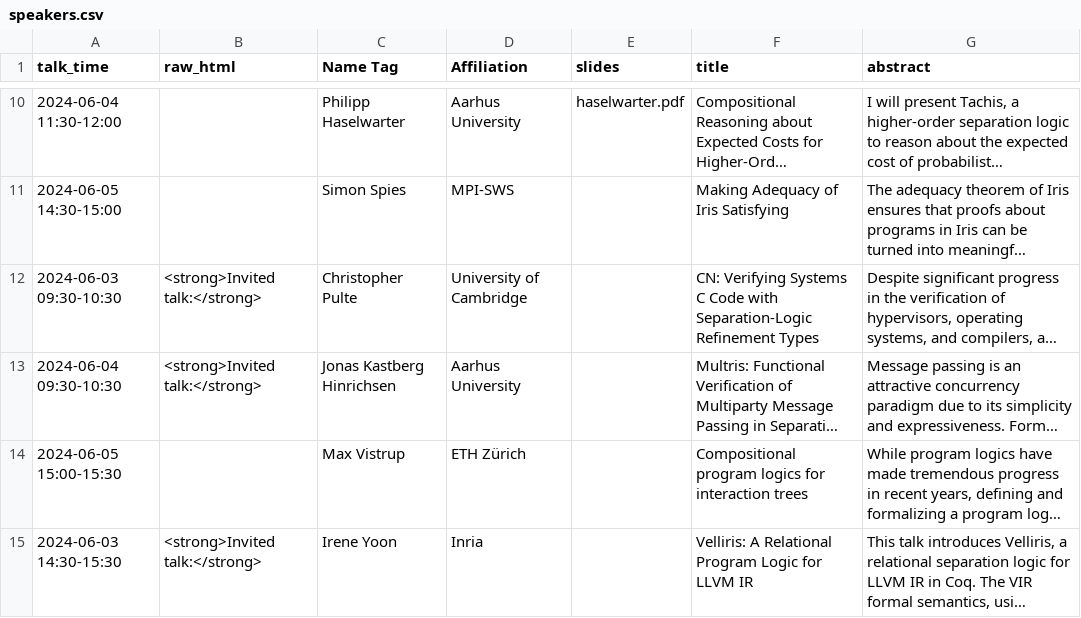
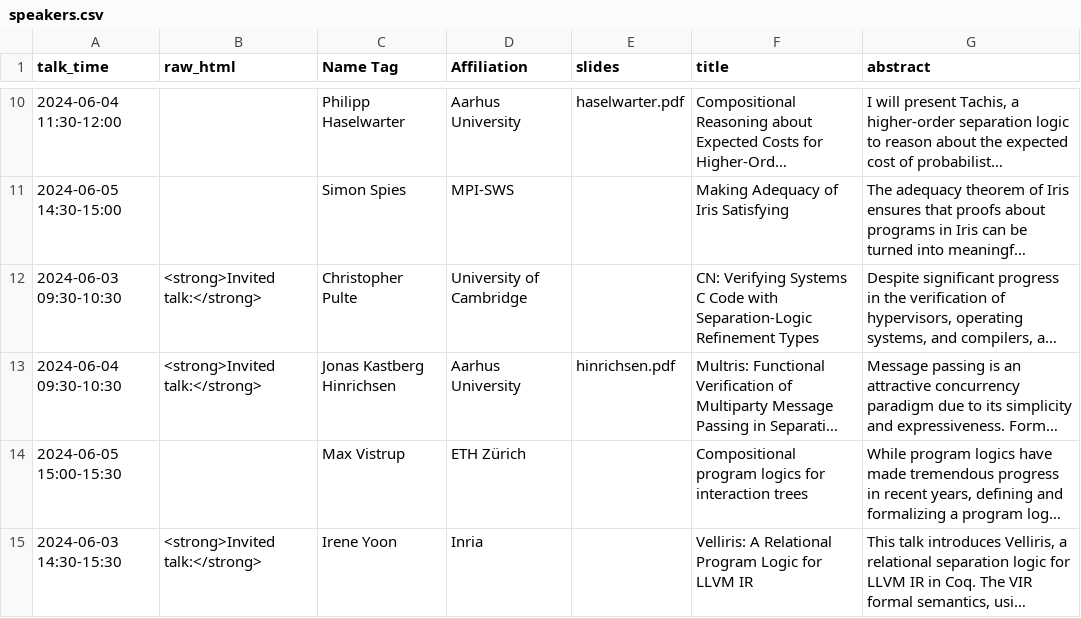
Before and after one commit to logsem/iris-project, a CSV file: workshop-2024/schedule/speakers.csv, drawn as a sheet; only a part is shown, gaps mark what is left out; long unchanged cells end in …; the diff names each change by its address in the sheet, - before the commit and + after, or states it on an @@ line.

Commit message:
add Jonas' slides

```diff
--- a/workshop-2024/schedule/speakers.csv
+++ b/workshop-2024/schedule/speakers.csv
-E13 (slides): (empty)
+E13 (slides): hinrichsen.pdf
```
Also changed, not shown: 2 other files.
